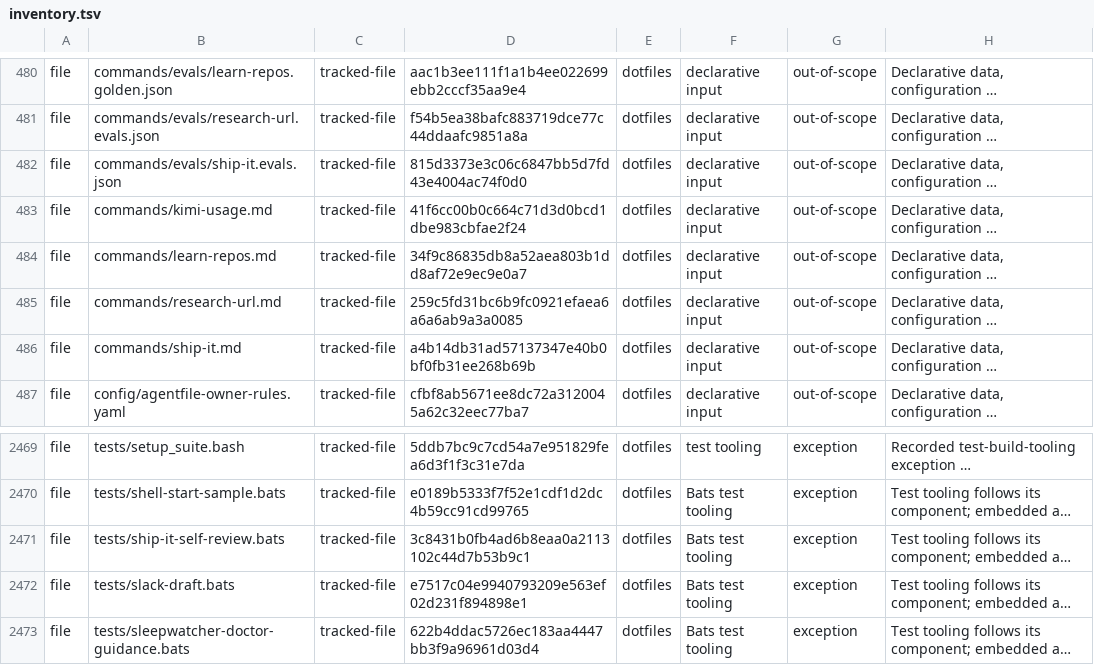
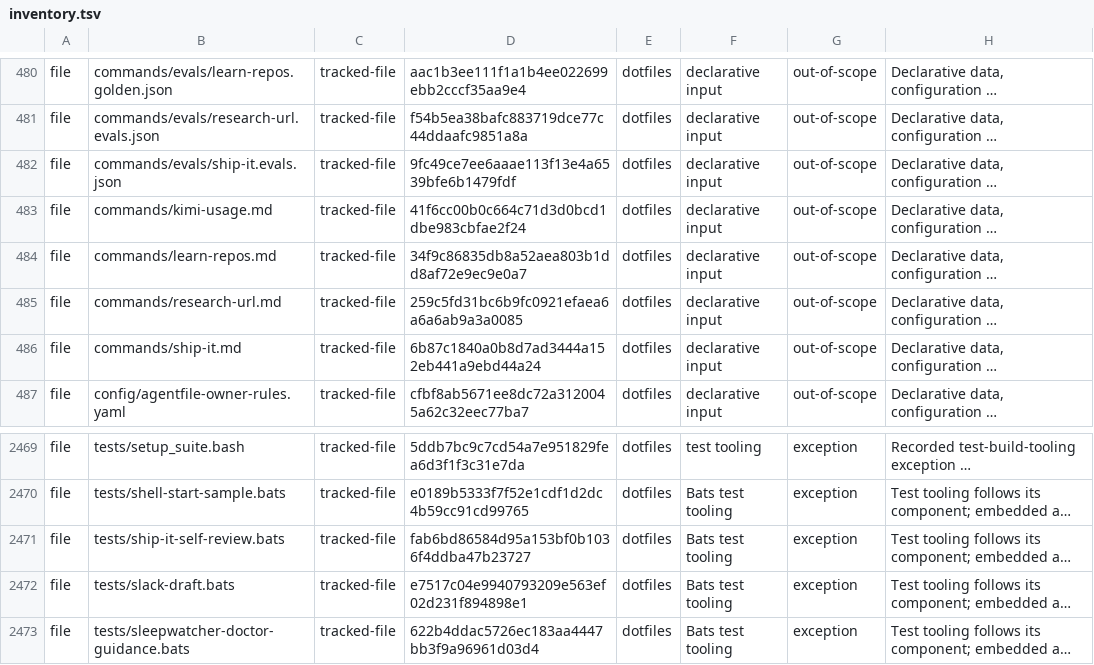
Before and after one commit to fyodoriv/dotfiles, a TSV file: rust/migration-inventory/inventory.tsv, drawn as a sheet; only a part is shown, gaps mark what is left out; long unchanged cells end in …; the diff names each change by its address in the sheet, - before the commit and + after, or states it on an @@ line.

```diff
--- a/rust/migration-inventory/inventory.tsv
+++ b/rust/migration-inventory/inventory.tsv
-D482: 815d3373e3c06c6847bb5d7fd43e4004ac74f0d0
+D482: 9fc49ce7ee6aaae113f13e4a6539bfe6b1479fdf
-D486: a4b14db31ad57137347e40b0bf0fb31ee268b69b
+D486: 6b87c1840a0b8d7ad3444a152eb441a9ebd44a24
-D2471: 3c8431b0fb4ad6b8eaa0a2113102c44d7b53b9c1
+D2471: fab6bd86584d95a153bf0b1036f4ddba47b23727
```
Also changed, not shown: rust/migration-inventory/observations.tsv.
